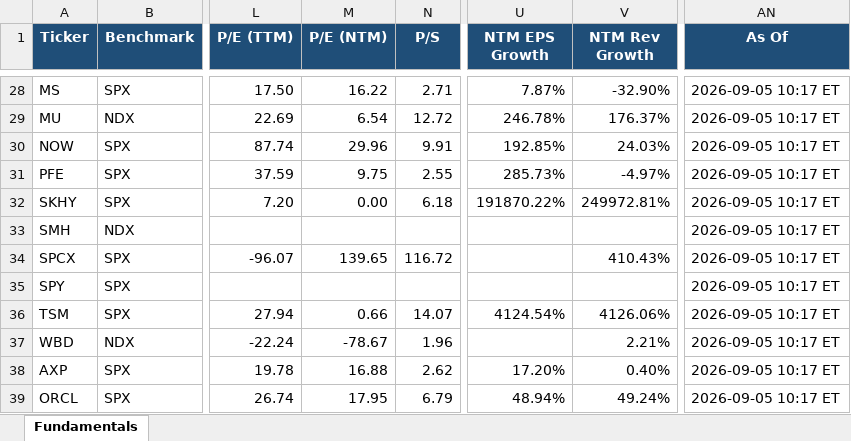
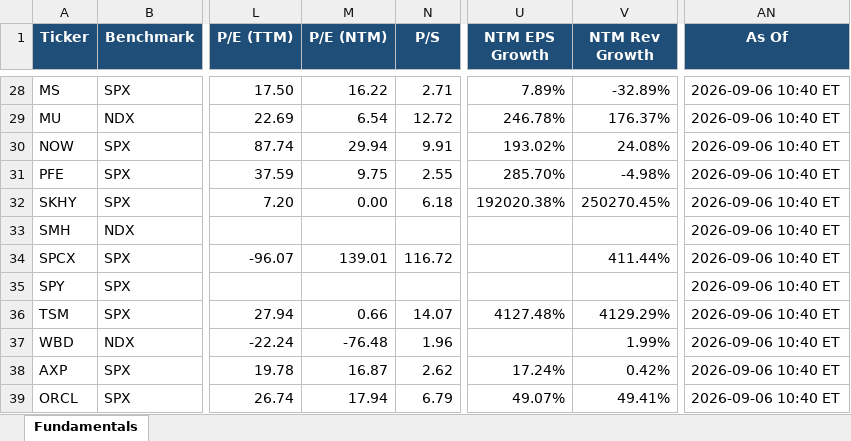
Before and after one commit to Sig02523/stock-list-fundamentals, an Excel workbook: report.xlsx, sheet Fundamentals, drawn as a sheet; only a part is shown, gaps mark what is left out; values as stored, in another font and other column widths than the file's, no borders; the diff covers the shown part only; the diff names each change by its address in the sheet, - before the commit and + after, or states it on an @@ line.

```diff
--- a/report.xlsx (sheet Fundamentals)
+++ b/report.xlsx (sheet Fundamentals)
-U28 (NTM EPS Growth): 7.87%
+U28 (NTM EPS Growth): 7.89%
-V28 (NTM Rev Growth): -32.90%
+V28 (NTM Rev Growth): -32.89%
-AN28:AN39 (As Of): 2026-09-05 10:17 ET
+AN28:AN39 (As Of): 2026-09-06 10:40 ET
-M30 (P/E (NTM)): 29.96
+M30 (P/E (NTM)): 29.94
-U30 (NTM EPS Growth): 192.85%
+U30 (NTM EPS Growth): 193.02%
-V30 (NTM Rev Growth): 24.03%
+V30 (NTM Rev Growth): 24.08%
-U31 (NTM EPS Growth): 285.73%
+U31 (NTM EPS Growth): 285.70%
-V31 (NTM Rev Growth): -4.97%
+V31 (NTM Rev Growth): -4.98%
-U32 (NTM EPS Growth): 191870.22%
+U32 (NTM EPS Growth): 192020.38%
-V32 (NTM Rev Growth): 249972.81%
+V32 (NTM Rev Growth): 250270.45%
-M34 (P/E (NTM)): 139.65
+M34 (P/E (NTM)): 139.01
-V34 (NTM Rev Growth): 410.43%
+V34 (NTM Rev Growth): 411.44%
-U36 (NTM EPS Growth): 4124.54%
+U36 (NTM EPS Growth): 4127.48%
-V36 (NTM Rev Growth): 4126.06%
+V36 (NTM Rev Growth): 4129.29%
-M37 (P/E (NTM)): -78.67
+M37 (P/E (NTM)): -76.48
-V37 (NTM Rev Growth): 2.21%
+V37 (NTM Rev Growth): 1.99%
-M38 (P/E (NTM)): 16.88
+M38 (P/E (NTM)): 16.87
-U38 (NTM EPS Growth): 17.20%
+U38 (NTM EPS Growth): 17.24%
-V38 (NTM Rev Growth): 0.40%
+V38 (NTM Rev Growth): 0.42%
-M39 (P/E (NTM)): 17.95
+M39 (P/E (NTM)): 17.94
-U39 (NTM EPS Growth): 48.94%
+U39 (NTM EPS Growth): 49.07%
-V39 (NTM Rev Growth): 49.24%
+V39 (NTM Rev Growth): 49.41%
```
Also changed, not shown: 87 edited cells elsewhere in this sheet, 1 other file.
